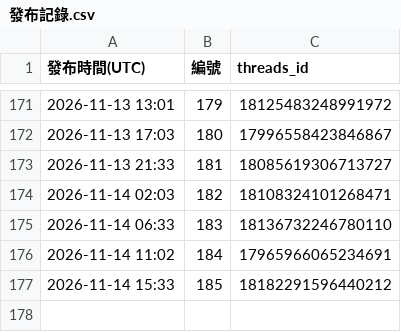
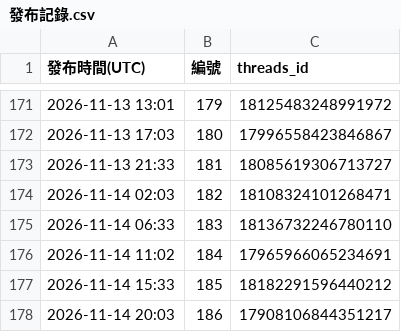
Before and after one commit to glow4ever990-dev/DermGlow-threads, a CSV file: posted/發布記錄.csv, drawn as a sheet; only a part is shown, gaps mark what is left out; the diff names each change by its address in the sheet, - before the commit and + after, or states it on an @@ line.

```diff
--- a/posted/發布記錄.csv
+++ b/posted/發布記錄.csv
+row 178: 2026-11-14 20:03 | 186 | 17908106844351217
```
Also changed, not shown: 3 other files.
